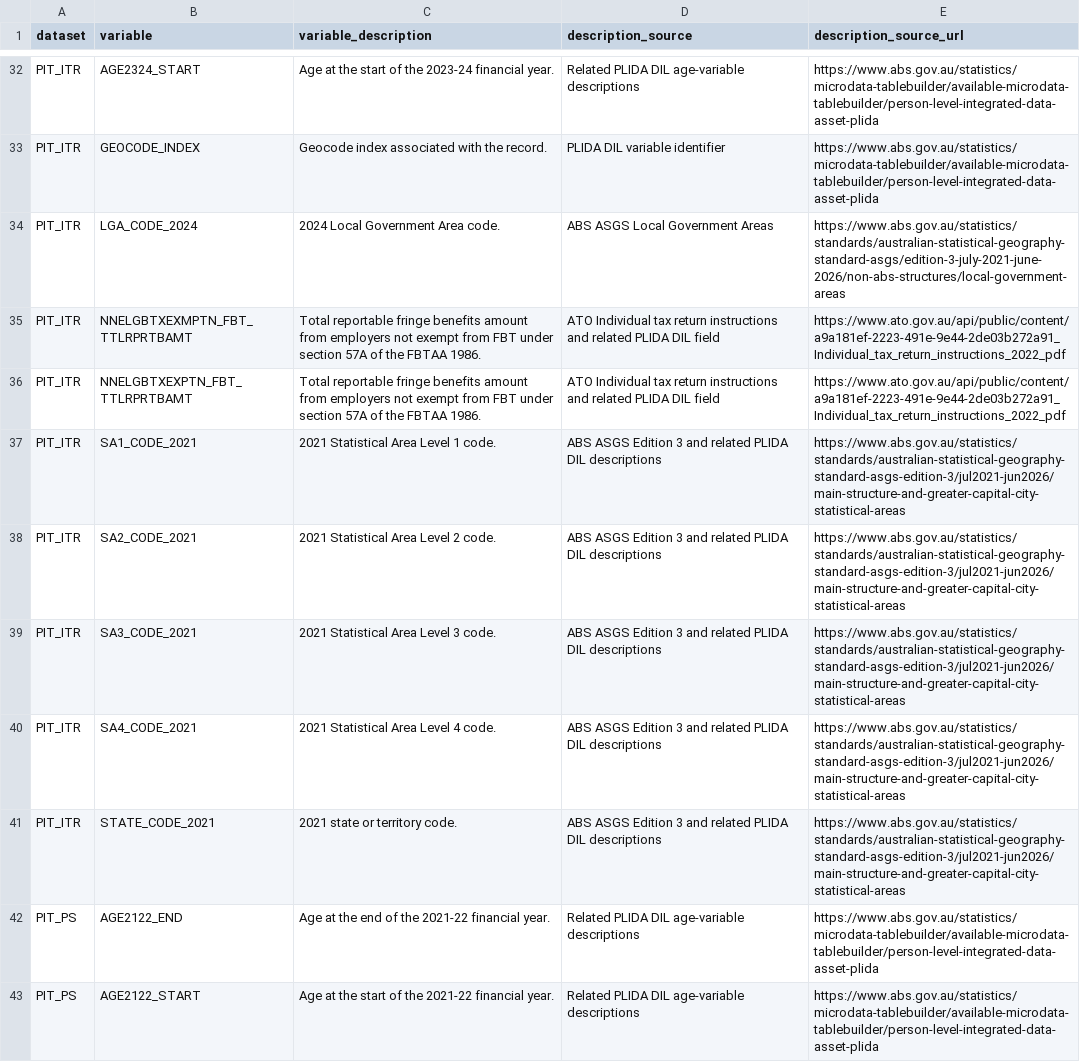
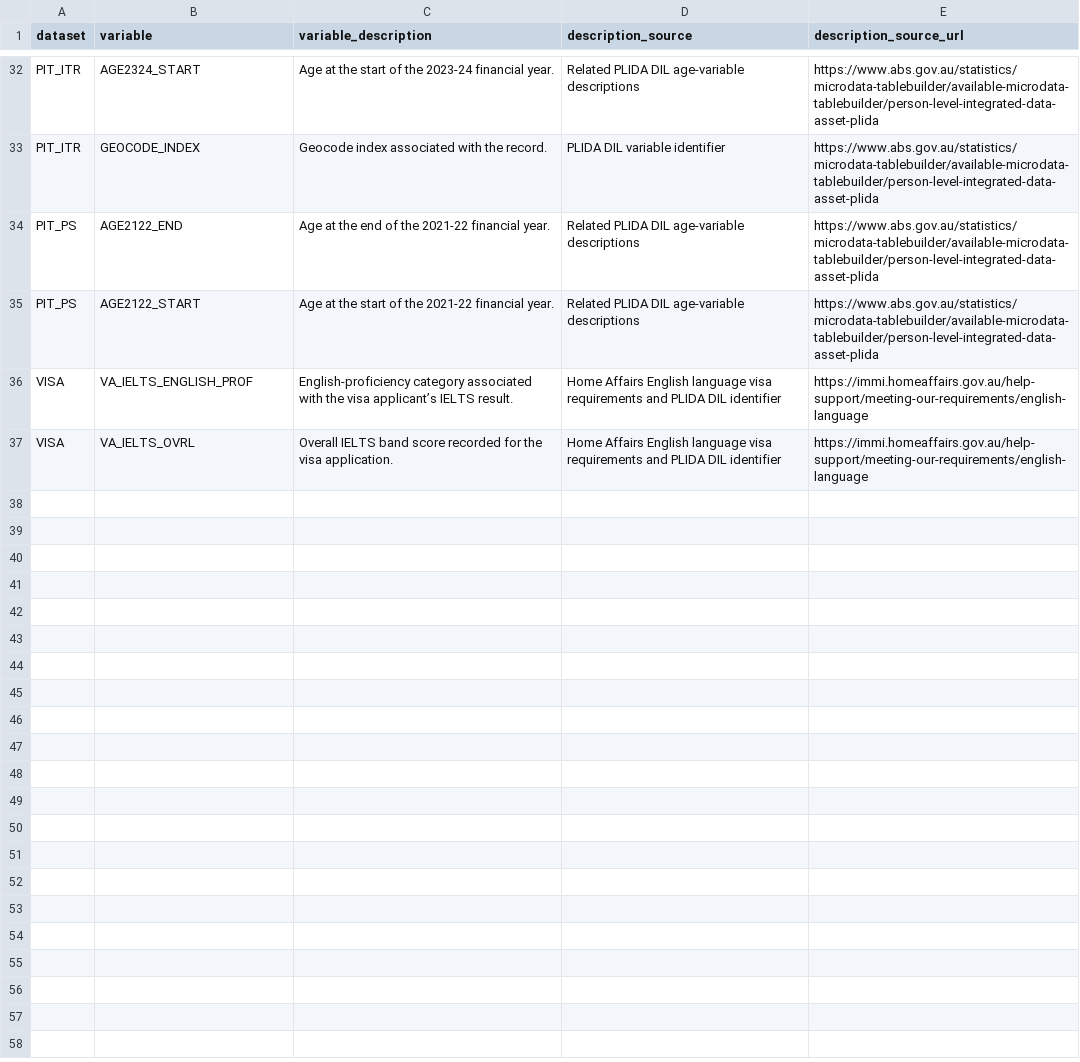
Before and after one commit to wfmackey/fplida, a CSV file: data-raw/variable-info-description-curation.csv, drawn as a sheet; only a part is shown, gaps mark what is left out; the shorter side is filled out with more unchanged rows; the diff names each change by its address in the sheet, - before the commit and + after, or states it on an @@ line.

```diff
--- a/data-raw/variable-info-description-curation.csv
+++ b/data-raw/variable-info-description-curation.csv
-row 34: PIT_ITR | LGA_CODE_2024 | 2024 Local Government Area code. | ABS ASGS Local Government Areas | https://www.abs.gov.au/statistics/standards/australian-statistical-geography-standard-asgs/edition-3-july-2021-june-2026/non-abs-structures/local-government-areas
-row 35: PIT_ITR | NNELGBTXEXMPTN_FBT_TTLRPRTBAMT | Total reportable fringe benefits amount from employers not exempt from FBT under section 57A of the FBTAA 1986. | ATO Individual tax return instructions and related PLIDA DIL field | https://www.ato.gov.au/api/public/content/a9a181ef-2223-491e-9e44-2de03b272a91_Individual_tax_return_instructions_2022_pdf
-row 36: PIT_ITR | NNELGBTXEXPTN_FBT_TTLRPRTBAMT | Total reportable fringe benefits amount from employers not exempt from FBT under section 57A of the FBTAA 1986. | ATO Individual tax return instructions and related PLIDA DIL field | https://www.ato.gov.au/api/public/content/a9a181ef-2223-491e-9e44-2de03b272a91_Individual_tax_return_instructions_2022_pdf
-row 37: PIT_ITR | SA1_CODE_2021 | 2021 Statistical Area Level 1 code. | ABS ASGS Edition 3 and related PLIDA DIL descriptions | https://www.abs.gov.au/statistics/standards/australian-statistical-geography-standard-asgs-edition-3/jul2021-jun2026/main-structure-and-greater-capital-city-statistical-areas
-row 38: PIT_ITR | SA2_CODE_2021 | 2021 Statistical Area Level 2 code. | ABS ASGS Edition 3 and related PLIDA DIL descriptions | https://www.abs.gov.au/statistics/standards/australian-statistical-geography-standard-asgs-edition-3/jul2021-jun2026/main-structure-and-greater-capital-city-statistical-areas
-row 39: PIT_ITR | SA3_CODE_2021 | 2021 Statistical Area Level 3 code. | ABS ASGS Edition 3 and related PLIDA DIL descriptions | https://www.abs.gov.au/statistics/standards/australian-statistical-geography-standard-asgs-edition-3/jul2021-jun2026/main-structure-and-greater-capital-city-statistical-areas
-row 40: PIT_ITR | SA4_CODE_2021 | 2021 Statistical Area Level 4 code. | ABS ASGS Edition 3 and related PLIDA DIL descriptions | https://www.abs.gov.au/statistics/standards/australian-statistical-geography-standard-asgs-edition-3/jul2021-jun2026/main-structure-and-greater-capital-city-statistical-areas
-row 41: PIT_ITR | STATE_CODE_2021 | 2021 state or territory code. | ABS ASGS Edition 3 and related PLIDA DIL descriptions | https://www.abs.gov.au/statistics/standards/australian-statistical-geography-standard-asgs-edition-3/jul2021-jun2026/main-structure-and-greater-capital-city-statistical-areas
```
Also changed, not shown: 25 other files.
